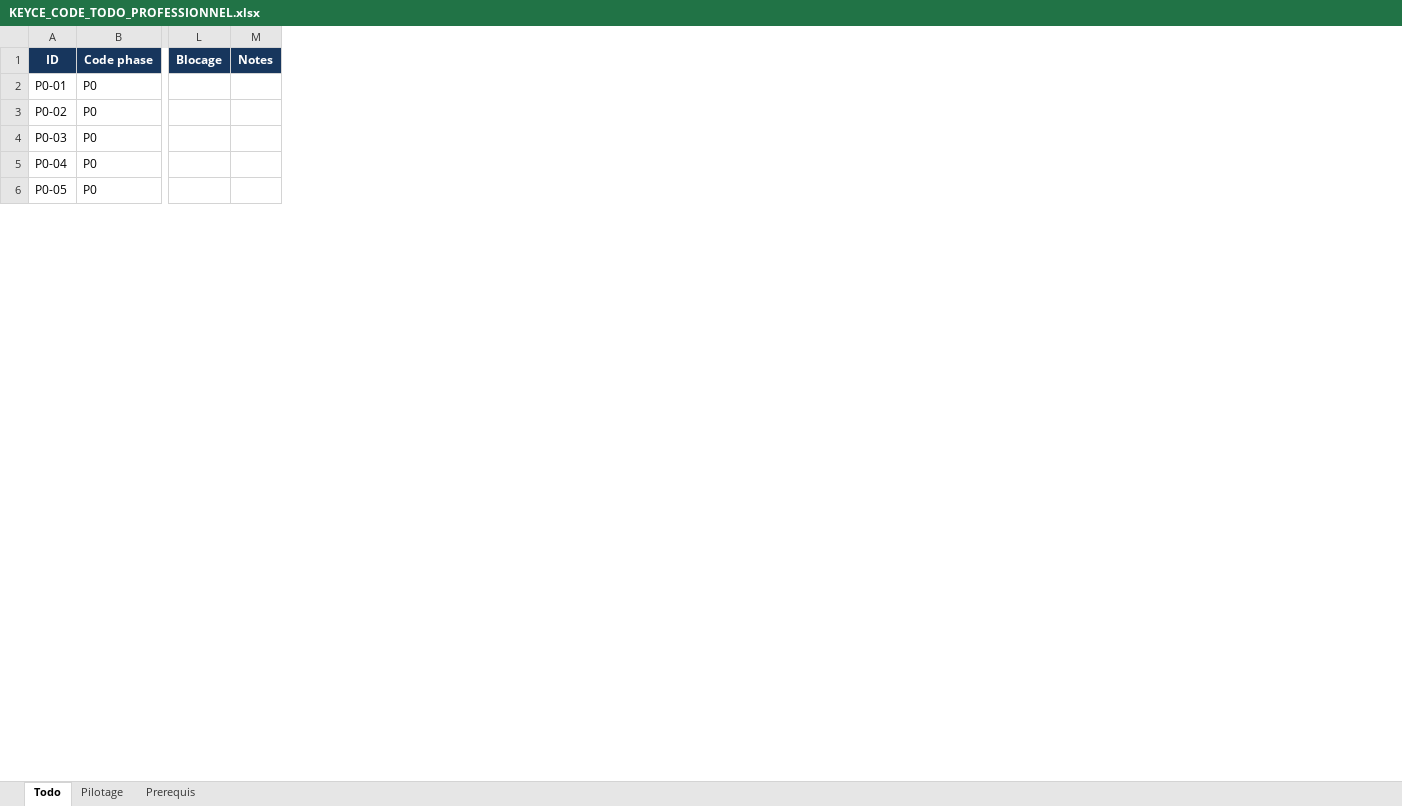
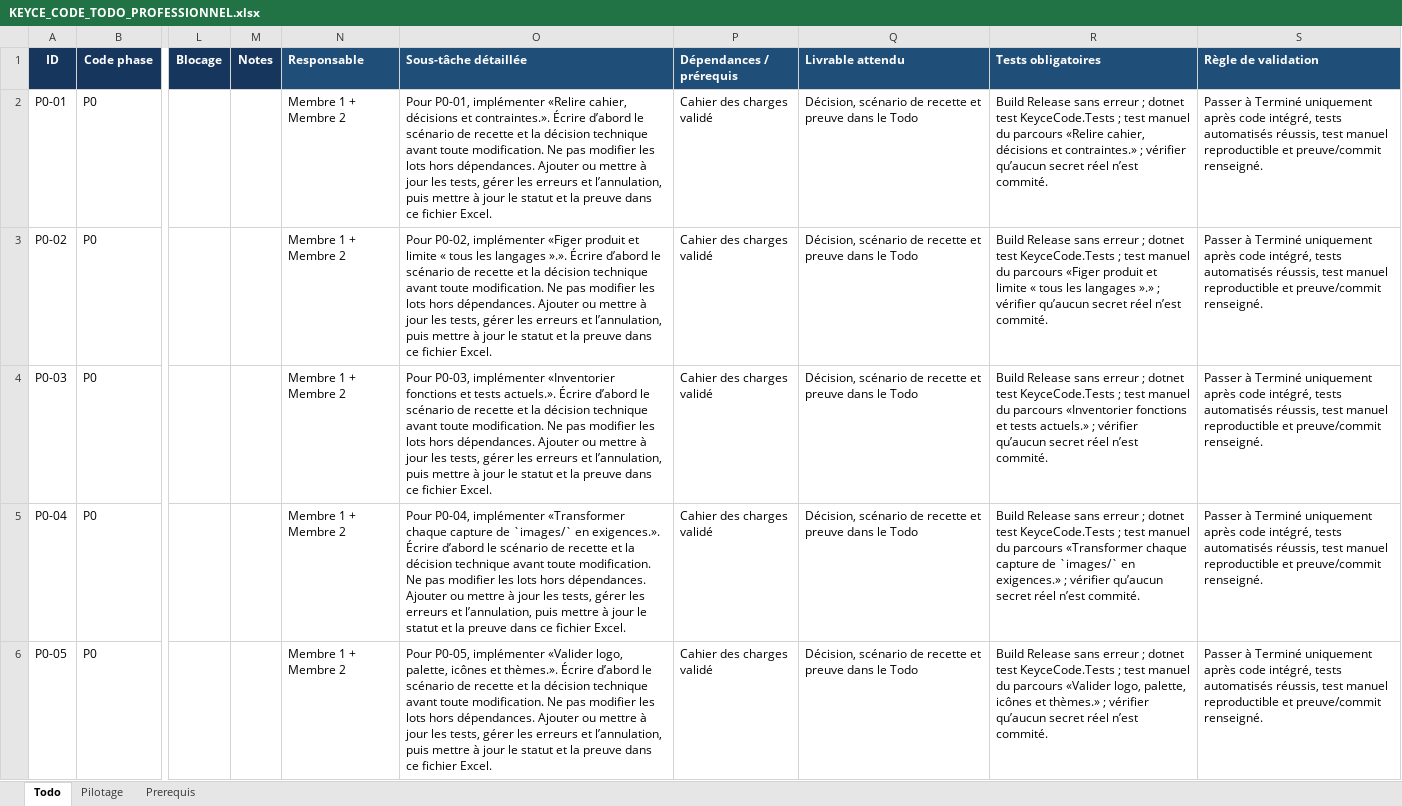
Before and after one commit to h8hxhhhfvx-create/KEYCE-CODE, an Excel workbook: outputs/KEYCE_CODE_TODO_PROFESSIONNEL.xlsx, sheet Todo, drawn as a sheet; only a part is shown, gaps mark what is left out; values as stored, in another font and other column widths than the file's, no borders; conditional formats not drawn; the diff covers the shown part only; the diff names each change by its address in the sheet, - before the commit and + after, or states it on an @@ line.

```diff
--- a/outputs/KEYCE_CODE_TODO_PROFESSIONNEL.xlsx (sheet Todo)
+++ b/outputs/KEYCE_CODE_TODO_PROFESSIONNEL.xlsx (sheet Todo)
+column N (Responsable), rows 2-6: all Membre 1 + Membre 2
+column O (Sous-tâche détaillée), rows 2-6: Pour P0-01, implémenter «Relire cahier, décisions et contraintes.». Écrire d’abord le scénario de recette et la décision technique avant toute modification. Ne pas modifier les lots hors dépendances. Ajouter ou mettre à jour les tests, gérer les erreurs et l’annulation, puis mettre à jour le statut et la preuve dans ce fichier Excel. | Pour P0-02, implémenter «Figer produit et limite « tous les langages ».». Écrire d’abord le scénario de recette et la décision technique avant toute modification. Ne pas modifier les lots hors dépendances. Ajouter ou mettre à jour les tests, gérer les erreurs et l’annulation, puis mettre à jour le statut et la preuve dans ce fichier Excel. | Pour P0-03, implémenter «Inventorier fonctions et tests actuels.». Écrire d’abord le scénario de recette et la décision technique avant toute modification. Ne pas modifier les lots hors dépendances. Ajouter ou mettre à jour les tests, gérer les erreurs et l’annulation, puis mettre à jour le statut et la preuve dans ce fichier Excel. | Pour P0-04, implémenter «Transformer chaque capture de `images/` en exigences.». Écrire d’abord le scénario de recette et la décision technique avant toute modification. Ne pas modifier les lots hors dépendances. Ajouter ou mettre à jour les tests, gérer les erreurs et l’annulation, puis mettre à jour le statut et la preuve dans ce fichier Excel. | Pour P0-05, implémenter «Valider logo, palette, icônes et thèmes.». Écrire d’abord le scénario de recette et la décision technique avant toute modification. Ne pas modifier les lots hors dépendances. Ajouter ou mettre à jour les tests, gérer les erreurs et l’annulation, puis mettre à jour le statut et la preuve dans ce fichier Excel.
+column P (Dépendances / prérequis), rows 2-6: all Cahier des charges validé
+column Q (Livrable attendu), rows 2-6: all Décision, scénario de recette et preuve dans le Todo
+column R (Tests obligatoires), rows 2-6: Build Release sans erreur ; dotnet test KeyceCode.Tests ; test manuel du parcours «Relire cahier, décisions et contraintes.» ; vérifier qu’aucun secret réel n’est commité. | Build Release sans erreur ; dotnet test KeyceCode.Tests ; test manuel du parcours «Figer produit et limite « tous les langages ».» ; vérifier qu’aucun secret réel n’est commité. | Build Release sans erreur ; dotnet test KeyceCode.Tests ; test manuel du parcours «Inventorier fonctions et tests actuels.» ; vérifier qu’aucun secret réel n’est commité. | Build Release sans erreur ; dotnet test KeyceCode.Tests ; test manuel du parcours «Transformer chaque capture de `images/` en exigences.» ; vérifier qu’aucun secret réel n’est commité. | Build Release sans erreur ; dotnet test KeyceCode.Tests ; test manuel du parcours «Valider logo, palette, icônes et thèmes.» ; vérifier qu’aucun secret réel n’est commité.
+column S (Règle de validation), rows 2-6: all Passer à Terminé uniquement après code intégré, tests automatisés réussis, test manuel reproductible et preuve/commit renseigné.
```
Also changed, not shown: 6 edited cells elsewhere in this sheet, sheet Pilotage, 7 other files.
